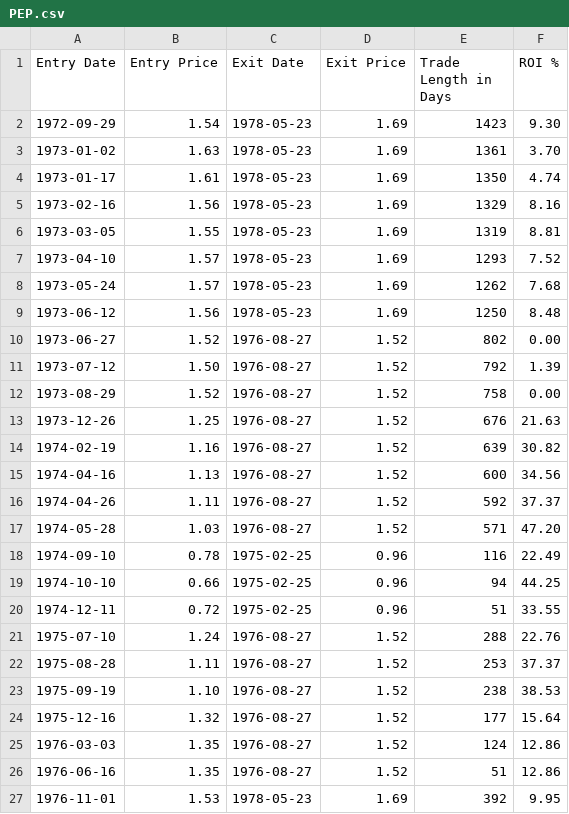
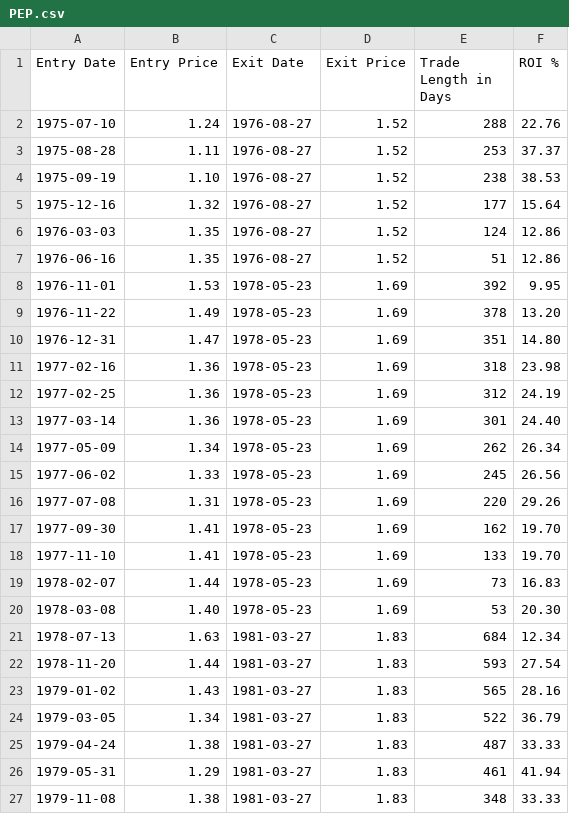
Before and after one commit to MaxB1801/go-Backtester, a CSV file: acc/trades/PEP.csv, drawn as a sheet; only a part is shown; the shorter side is filled out with more unchanged rows.

```diff
--- a/acc/trades/PEP.csv
+++ b/acc/trades/PEP.csv
@@ -1,21 +1,2 @@
 Entry Date,Entry Price,Exit Date,Exit Price,Trade Length in Days,ROI %
-1972-09-29,1.54,1978-05-23,1.69,1423,9.30
-1973-01-02,1.63,1978-05-23,1.69,1361,3.70
-1973-01-17,1.61,1978-05-23,1.69,1350,4.74
-1973-02-16,1.56,1978-05-23,1.69,1329,8.16
-1973-03-05,1.55,1978-05-23,1.69,1319,8.81
-1973-04-10,1.57,1978-05-23,1.69,1293,7.52
-1973-05-24,1.57,1978-05-23,1.69,1262,7.68
-1973-06-12,1.56,1978-05-23,1.69,1250,8.48
-1973-06-27,1.52,1976-08-27,1.52,802,0.00
-1973-07-12,1.50,1976-08-27,1.52,792,1.39
-1973-08-29,1.52,1976-08-27,1.52,758,0.00
-1973-12-26,1.25,1976-08-27,1.52,676,21.63
-1974-02-19,1.16,1976-08-27,1.52,639,30.82
-1974-04-16,1.13,1976-08-27,1.52,600,34.56
-1974-04-26,1.11,1976-08-27,1.52,592,37.37
-1974-05-28,1.03,1976-08-27,1.52,571,47.20
-1974-09-10,0.78,1975-02-25,0.96,116,22.49
-1974-10-10,0.66,1975-02-25,0.96,94,44.25
-1974-12-11,0.72,1975-02-25,0.96,51,33.55
 1975-07-10,1.24,1976-08-27,1.52,288,22.76
```
Also changed, not shown: acc/trades/JGGI.L.csv, acc/trades/JNJ.csv, 38 other files.
